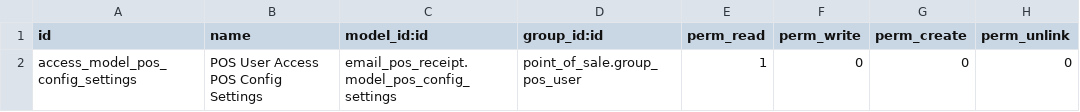
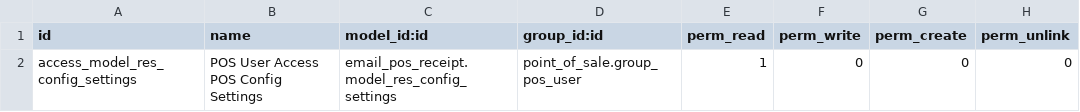
Before and after one commit to marcelsavegnago/FoodCoops, a CSV file: email_pos_receipt/security/ir.model.access.csv, drawn as a sheet.

Commit message:
[MIG] Migration to 12.0: email_pos_receipt

```diff
--- a/email_pos_receipt/security/ir.model.access.csv
+++ b/email_pos_receipt/security/ir.model.access.csv
@@ -1,2 +1,2 @@
 id,name,model_id:id,group_id:id,perm_read,perm_write,perm_create,perm_unlink
-access_model_pos_config_settings,POS User Access POS Config Settings,email_pos_receipt.model_pos_config_settings,point_of_sale.group_pos_user,1,0,0,0
+access_model_res_config_settings,POS User Access POS Config Settings,email_pos_receipt.model_res_config_settings,point_of_sale.group_pos_user,1,0,0,0
```
Also changed, not shown: 11 other files.
